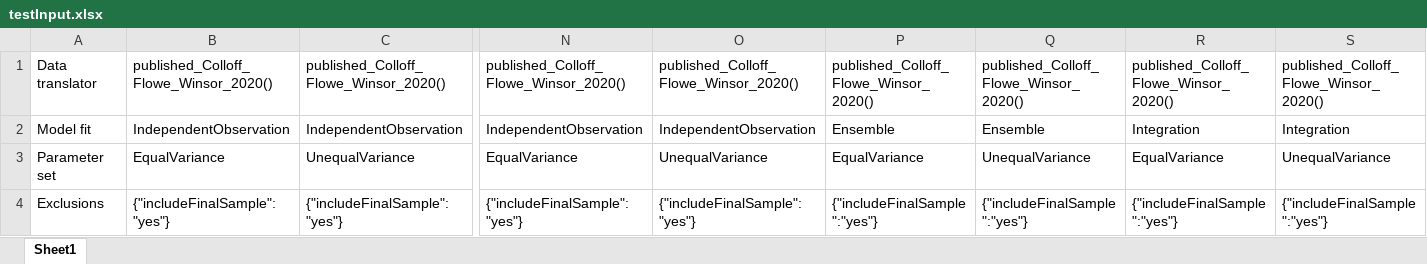
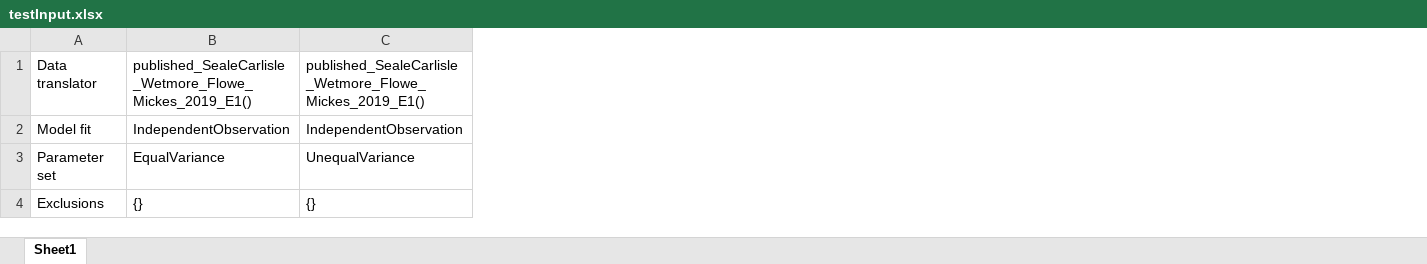
Before and after one commit to lmickes/pyWitness, an Excel workbook: data/published/2019_SealeCarlisleWetmoreFloweMickes/testInput.xlsx, sheet Sheet1, drawn as a sheet; only a part is shown, gaps mark what is left out; values as stored, in another font and other column widths than the file's, no borders; the diff covers the shown part only; the diff names each change by its address in the sheet, - before the commit and + after, or states it on an @@ line.

```diff
--- a/data/published/2019_SealeCarlisleWetmoreFloweMickes/testInput.xlsx (sheet Sheet1)
+++ b/data/published/2019_SealeCarlisleWetmoreFloweMickes/testInput.xlsx (sheet Sheet1)
-column N, rows 1-4: published_Colloff_Flowe_Winsor_2020() | IndependentObservation | EqualVariance | {"includeFinalSample":"yes"}
-column O, rows 1-4: published_Colloff_Flowe_Winsor_2020() | IndependentObservation | UnequalVariance | {"includeFinalSample":"yes"}
-column P, rows 1-4: published_Colloff_Flowe_Winsor_2020() | Ensemble | EqualVariance | {"includeFinalSample":"yes"}
-column Q, rows 1-4: published_Colloff_Flowe_Winsor_2020() | Ensemble | UnequalVariance | {"includeFinalSample":"yes"}
-column R, rows 1-4: published_Colloff_Flowe_Winsor_2020() | Integration | EqualVariance | {"includeFinalSample":"yes"}
-column S, rows 1-4: published_Colloff_Flowe_Winsor_2020() | Integration | UnequalVariance | {"includeFinalSample":"yes"}
-B1: published_Colloff_Flowe_Winsor_2020()
+B1: published_SealeCarlisle_Wetmore_Flowe_Mickes_2019_E1()
-C1: published_Colloff_Flowe_Winsor_2020()
+C1: published_SealeCarlisle_Wetmore_Flowe_Mickes_2019_E1()
-B4: {"includeFinalSample":"yes"}
+B4: {}
-C4: {"includeFinalSample":"yes"}
+C4: {}
```
Also changed, not shown: 32 edited cells elsewhere in this sheet, data/published/2020_Colloff_Flowe_Winsor_etal/testInput.xlsx, 2 other files.
